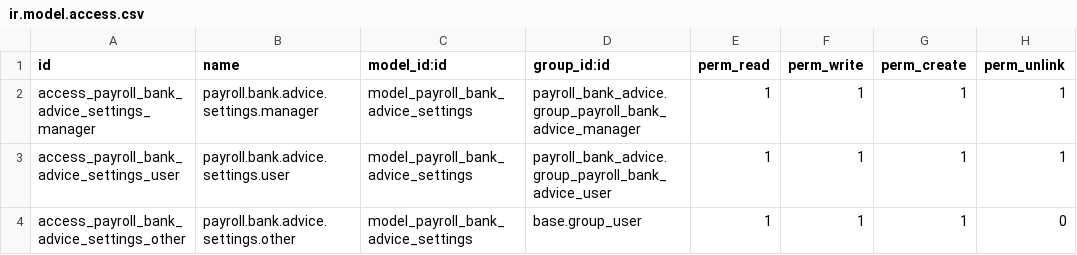
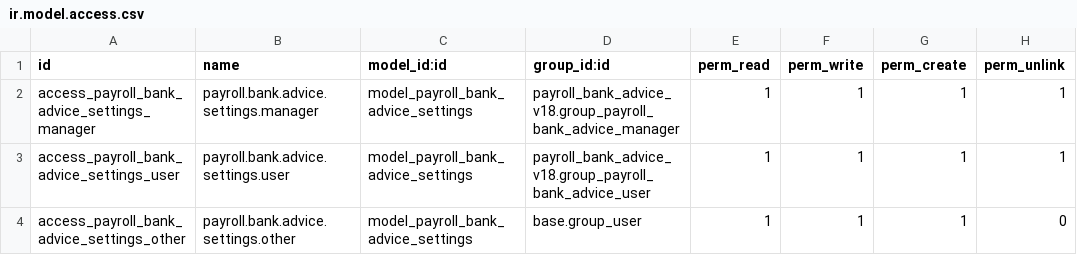
Before and after one commit to Top-Technologies/payroll_bank_advice_v18, a CSV file: security/ir.model.access.csv, drawn as a sheet.

Commit message:
Update access rights for payroll bank advice settings

```diff
--- a/security/ir.model.access.csv
+++ b/security/ir.model.access.csv
@@ -1,4 +1,4 @@
 id,name,model_id:id,group_id:id,perm_read,perm_write,perm_create,perm_unlink
-access_payroll_bank_advice_settings_manager,payroll.bank.advice.settings.manager,model_payroll_bank_advice_settings,payroll_bank_advice.group_payroll_bank_advice_manager,1,1,1,1
-access_payroll_bank_advice_settings_user,payroll.bank.advice.settings.user,model_payroll_bank_advice_settings,payroll_bank_advice.group_payroll_bank_advice_user,1,1,1,1
+access_payroll_bank_advice_settings_manager,payroll.bank.advice.settings.manager,model_payroll_bank_advice_settings,payroll_bank_advice_v18.group_payroll_bank_advice_manager,1,1,1,1
+access_payroll_bank_advice_settings_user,payroll.bank.advice.settings.user,model_payroll_bank_advice_settings,payroll_bank_advice_v18.group_payroll_bank_advice_user,1,1,1,1
 access_payroll_bank_advice_settings_other,payroll.bank.advice.settings.other,model_payroll_bank_advice_settings,base.group_user,1,1,1,0
```
